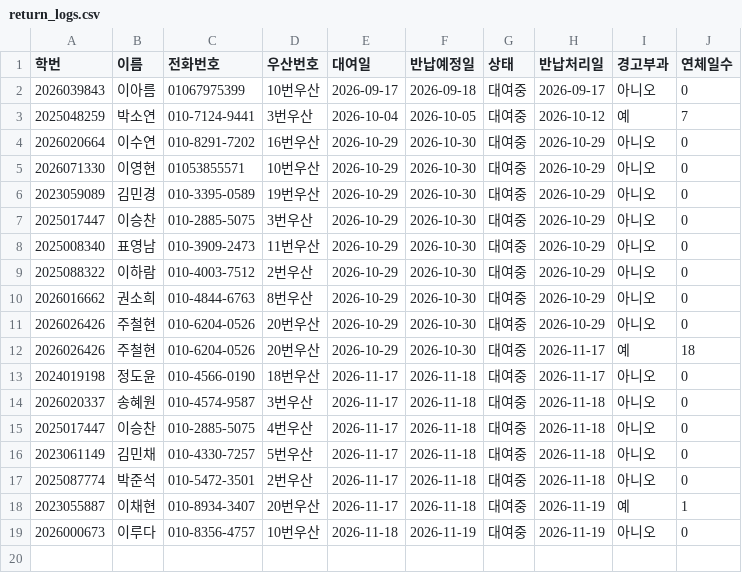
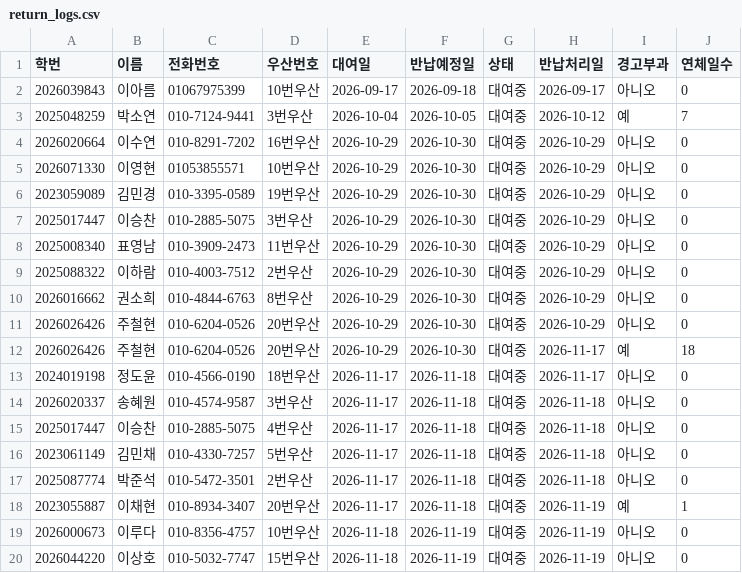
Before and after one commit to i088785/umbrella-rental, a CSV file: return_logs.csv, drawn as a sheet; the diff names each change by its address in the sheet, - before the commit and + after, or states it on an @@ line.

Commit message:
Update return_logs.csv via Streamlit App

```diff
--- a/return_logs.csv
+++ b/return_logs.csv
+row 20: 2026044220 | 이상호 | 010-5032-7747 | 15번우산 | 2026-11-18 | 2026-11-19 | 대여중 | 2026-11-19 | 아니오 | 0
```
